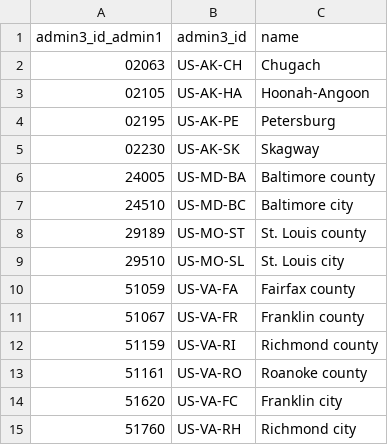
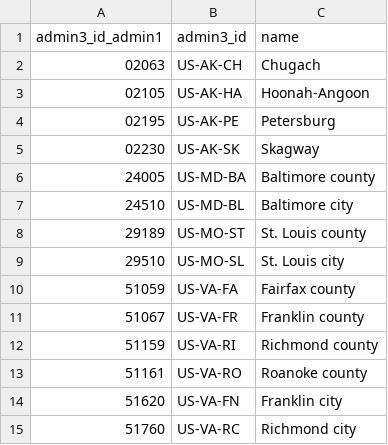
Before and after one commit to chrnolte/openplaces, a CSV file: src/openplaces/recipes/US/_all/admin/census/2025/US_admin-census-2025_admin3-ids.csv, drawn as a sheet.

```diff
--- a/src/openplaces/recipes/US/_all/admin/census/2025/US_admin-census-2025_admin3-ids.csv
+++ b/src/openplaces/recipes/US/_all/admin/census/2025/US_admin-census-2025_admin3-ids.csv
@@ -6,3 +6,3 @@ admin3_id_admin1,admin3_id,name
 24005,US-MD-BA,Baltimore county
-24510,US-MD-BC,Baltimore city
+24510,US-MD-BL,Baltimore city
 29189,US-MO-ST,St. Louis county
@@ -13,3 +13,3 @@ admin3_id_admin1,admin3_id,name
 51161,US-VA-RO,Roanoke county
-51620,US-VA-FC,Franklin city
-51760,US-VA-RH,Richmond city
+51620,US-VA-FN,Franklin city
+51760,US-VA-RC,Richmond city
```
Also changed, not shown: src/openplaces/recipes/US/_all/admin/census/2021/US_admin-census-2021_admin3-ids.csv, 11 other files.
